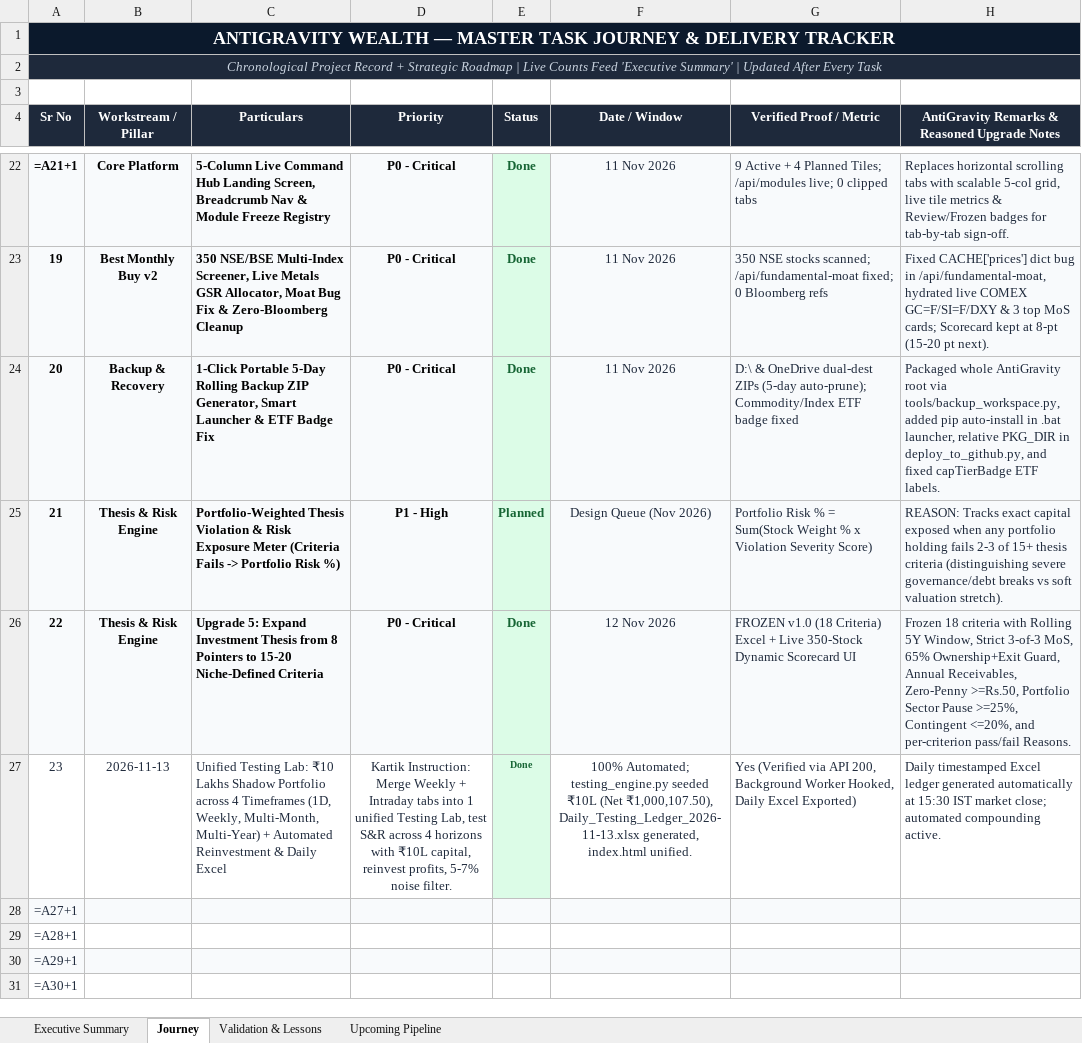
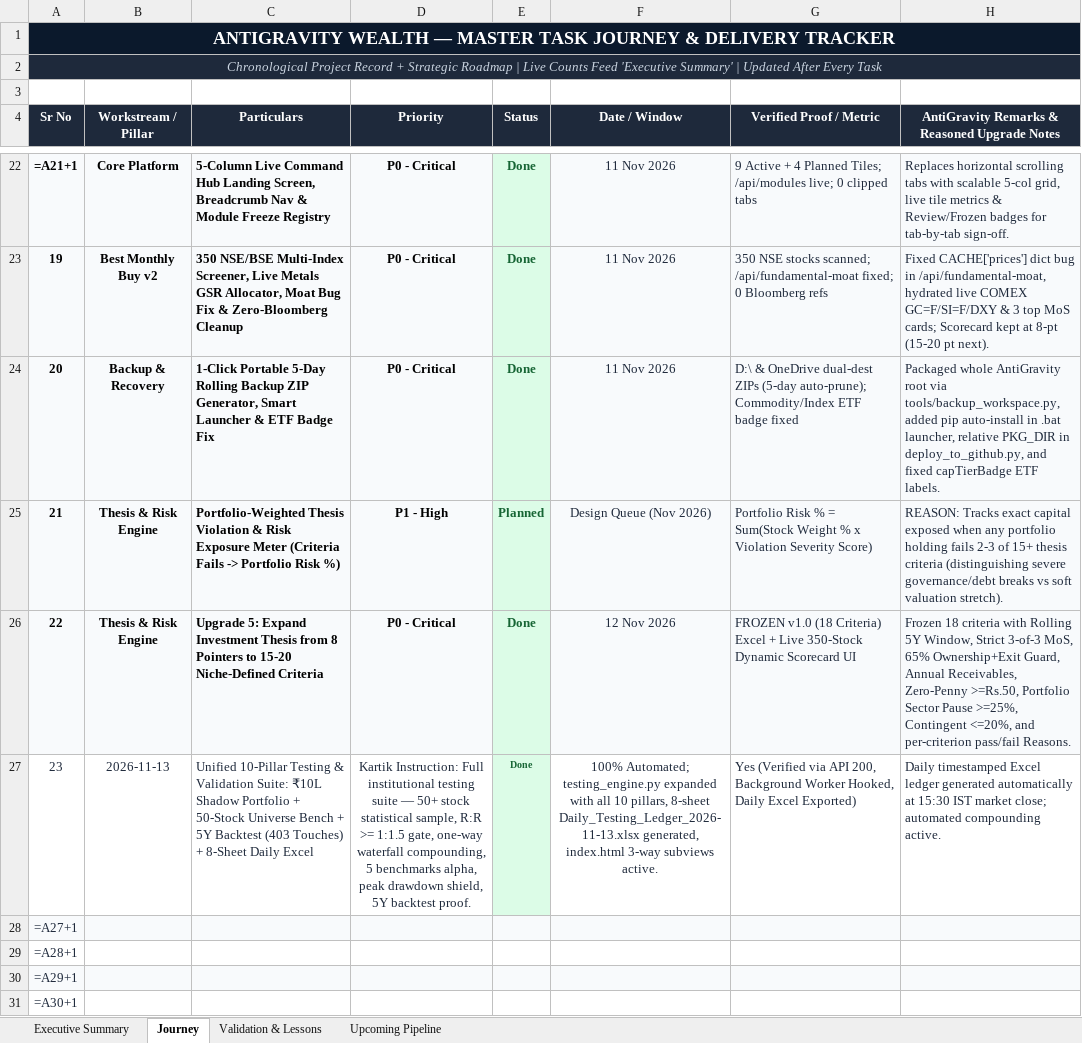
Before and after one commit to ladhakartik21-code/antigravity-portfolio, an Excel workbook: AnitGravity Wealth.xlsx, sheet Journey, drawn as a sheet; only a part is shown, gaps mark what is left out; values as stored, in another font and other column widths than the file's, no borders; formulas without a stored value are shown as written; conditional formats not drawn; the diff names each change by its address in the sheet, - before the commit and + after, or states it on an @@ line.

Commit message:
v2.25: Implement Full 10-Pillar Institutional Testing Suite with 50-Stock Bench & 5Y Backtest

```diff
--- a/AnitGravity Wealth.xlsx (sheet Journey)
+++ b/AnitGravity Wealth.xlsx (sheet Journey)
-C27 (Particulars): Unified Testing Lab: ₹10 Lakhs Shadow Portfolio across 4 Timeframes (1D, Weekly, Multi-Month, Multi-Year) + Automated Reinvestment & Daily Excel
+C27 (Particulars): Unified 10-Pillar Testing & Validation Suite: ₹10L Shadow Portfolio + 50-Stock Universe Bench + 5Y Backtest (403 Touches) + 8-Sheet Daily Excel
-D27 (Priority): Kartik Instruction: Merge Weekly + Intraday tabs into 1 unified Testing Lab, test S&R across 4 horizons with ₹10L capital, reinvest profits, 5-7% noise filter.
+D27 (Priority): Kartik Instruction: Full institutional testing suite — 50+ stock statistical sample, R:R >= 1:1.5 gate, one-way waterfall compounding, 5 benchmarks alpha, peak drawdown shield, 5Y backtest proof.
-F27 (Date / Window): …Automated; testing_engine.py seeded ₹10L (Net ₹1,000,107.50), Daily_Testing_Ledger_2026-11-13.xlsx generated, index.html unified.
+F27 (Date / Window): …Automated; testing_engine.py expanded with all 10 pillars, 8-sheet Daily_Testing_Ledger_2026-11-13.xlsx generated, index.html 3-way subviews active.
```
Also changed, not shown: sheet Validation & Lessons, 5 other files.
